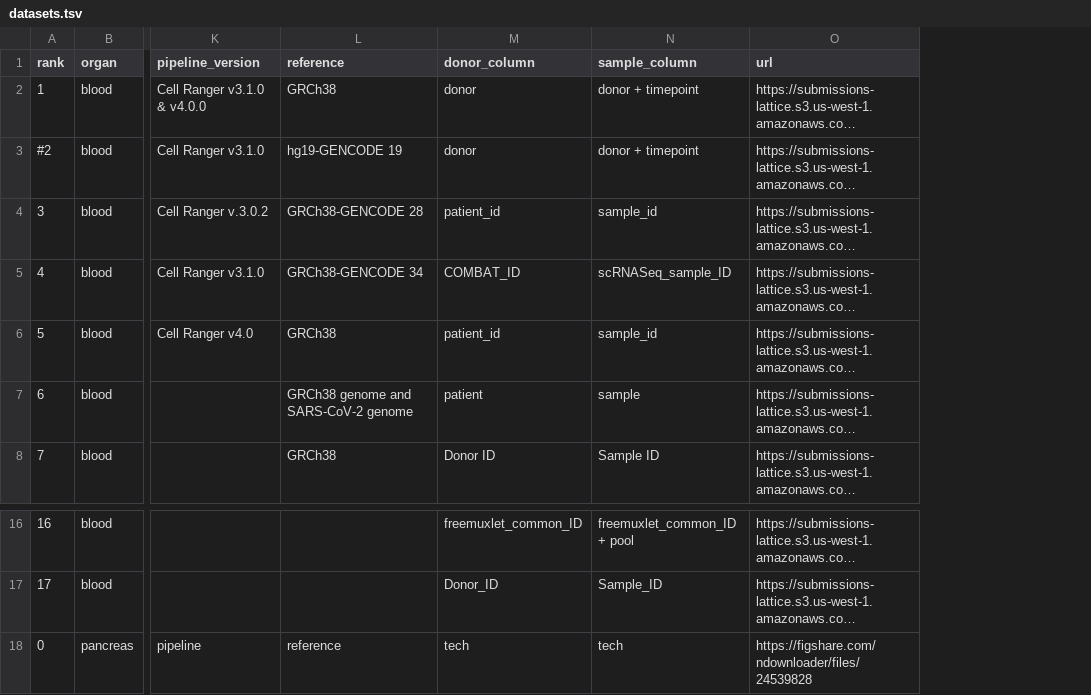
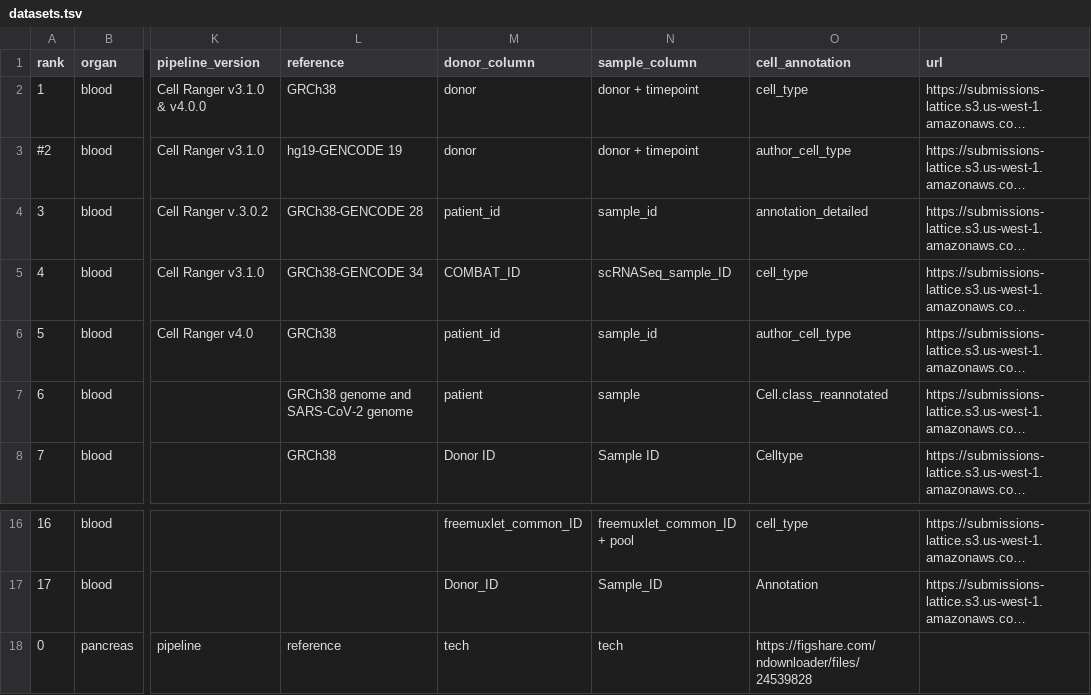
Before and after one commit to HCA-integration/sc-atlasing-toolbox, a TSV file: configs/datasets.tsv, drawn as a sheet; only a part is shown, gaps mark what is left out; long unchanged cells end in …; addresses are those after the commit; the diff names each change by its address in the sheet, - before the commit and + after, or states it on an @@ line.

Commit message:
add marker gene plots for datasets

```diff
--- a/configs/datasets.tsv
+++ b/configs/datasets.tsv
+column O (cell_annotation), rows 2-8: cell_type | author_cell_type | annotation_detailed | cell_type | author_cell_type | Cell.class_reannotated | Celltype; rows 16-18: cell_type | Annotation | https://figshare.com/ndownloader/files/24539828
-P18 (url): https://figshare.com/ndownloader/files/24539828
+P18 (url): (empty)
```
Also changed, not shown: 4 other files.
